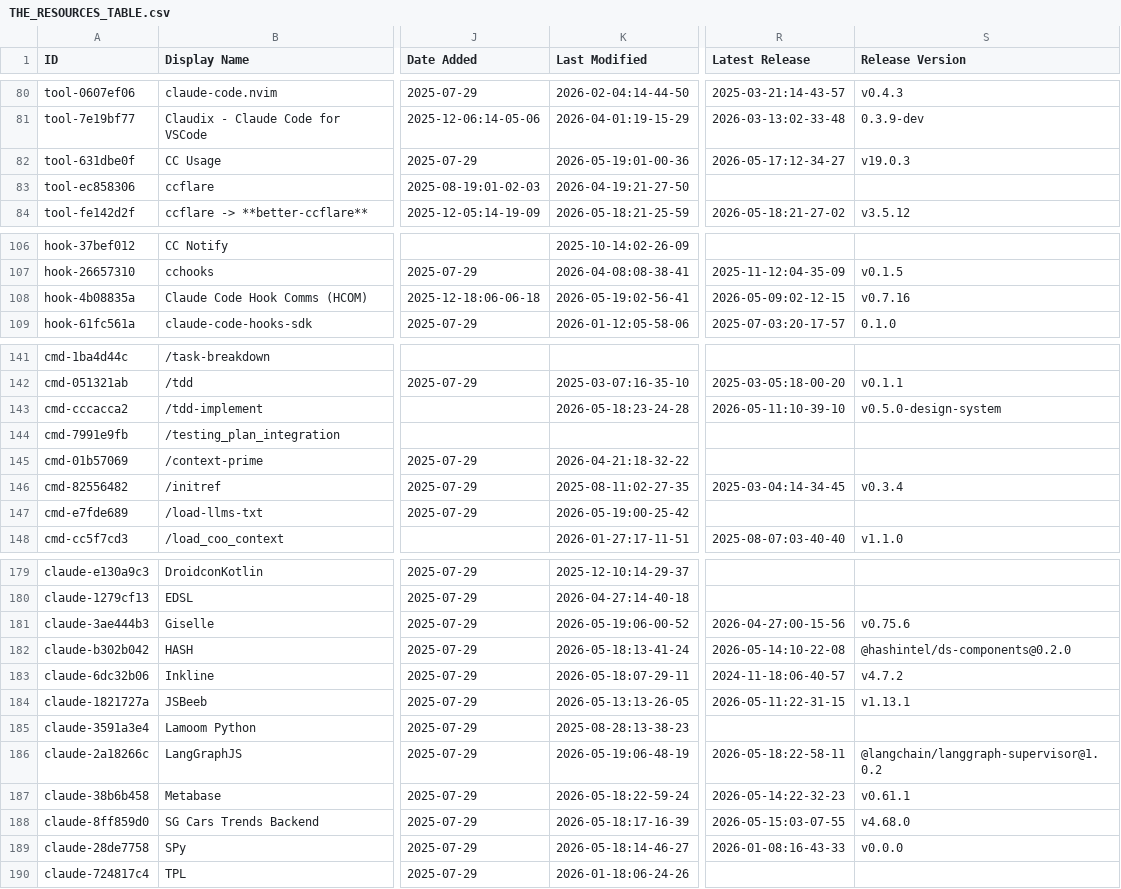
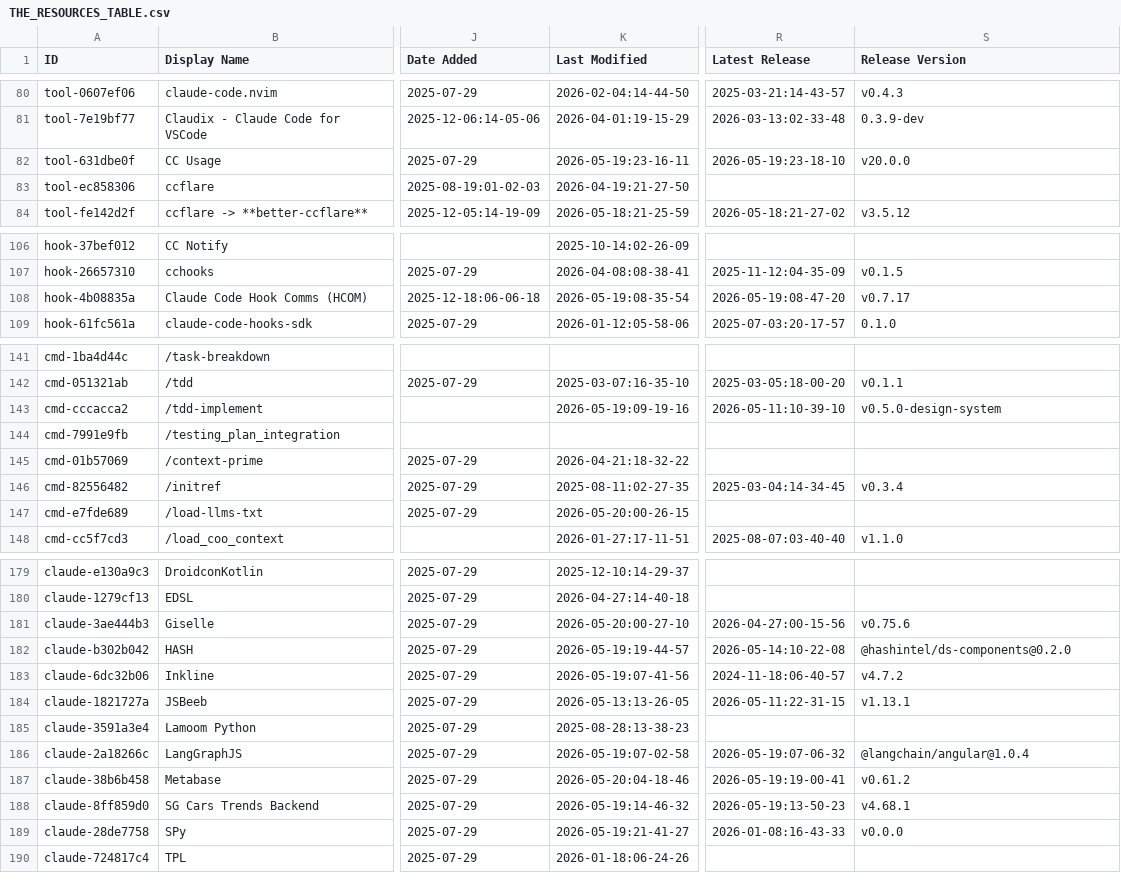
Before and after one commit to gab-e-ai/awesome-claude-code, a CSV file: THE_RESOURCES_TABLE.csv, drawn as a sheet; only a part is shown, gaps mark what is left out; the diff covers the shown part only; the diff names each change by its address in the sheet, - before the commit and + after, or states it on an @@ line.

```diff
--- a/THE_RESOURCES_TABLE.csv
+++ b/THE_RESOURCES_TABLE.csv
-K82 (Last Modified): 2026-05-19:01-00-36
+K82 (Last Modified): 2026-05-19:23-16-11
-R82 (Latest Release): 2026-05-17:12-34-27
+R82 (Latest Release): 2026-05-19:23-18-10
-S82 (Release Version): v19.0.3
+S82 (Release Version): v20.0.0
-K108 (Last Modified): 2026-05-19:02-56-41
+K108 (Last Modified): 2026-05-19:08-35-54
-R108 (Latest Release): 2026-05-09:02-12-15
+R108 (Latest Release): 2026-05-19:08-47-20
-S108 (Release Version): v0.7.16
+S108 (Release Version): v0.7.17
-K143 (Last Modified): 2026-05-18:23-24-28
+K143 (Last Modified): 2026-05-19:09-19-16
-K147 (Last Modified): 2026-05-19:00-25-42
+K147 (Last Modified): 2026-05-20:00-26-15
-K181 (Last Modified): 2026-05-19:06-00-52
+K181 (Last Modified): 2026-05-20:00-27-10
-K182 (Last Modified): 2026-05-18:13-41-24
+K182 (Last Modified): 2026-05-19:19-44-57
-K183 (Last Modified): 2026-05-18:07-29-11
+K183 (Last Modified): 2026-05-19:07-41-56
-K186 (Last Modified): 2026-05-19:06-48-19
+K186 (Last Modified): 2026-05-19:07-02-58
-R186 (Latest Release): 2026-05-18:22-58-11
+R186 (Latest Release): 2026-05-19:07-06-32
-S186 (Release Version): @langchain/langgraph-supervisor@1.0.2
+S186 (Release Version): @langchain/angular@1.0.4
-K187 (Last Modified): 2026-05-18:22-59-24
+K187 (Last Modified): 2026-05-20:04-18-46
-R187 (Latest Release): 2026-05-14:22-32-23
+R187 (Latest Release): 2026-05-19:19-00-41
-S187 (Release Version): v0.61.1
+S187 (Release Version): v0.61.2
-K188 (Last Modified): 2026-05-18:17-16-39
+K188 (Last Modified): 2026-05-19:14-46-32
-R188 (Latest Release): 2026-05-15:03-07-55
+R188 (Latest Release): 2026-05-19:13-50-23
-S188 (Release Version): v4.68.0
+S188 (Release Version): v4.68.1
-K189 (Last Modified): 2026-05-18:14-46-27
+K189 (Last Modified): 2026-05-19:21-41-27
```
Also changed, not shown: 35 edited cells elsewhere in this file.
